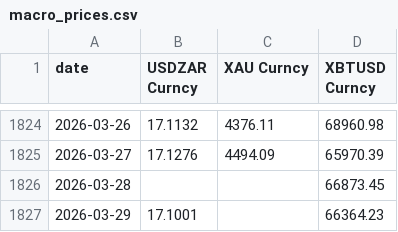
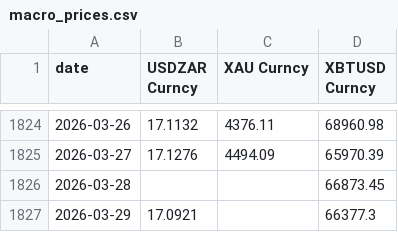
Before and after one commit to scottausor/energy-dashboard, a CSV file: data/macro/macro_prices.csv, drawn as a sheet; only a part is shown, gaps mark what is left out.

Commit message:
data: auto-update 2026-03-29 21:26

```diff
--- a/data/macro/macro_prices.csv
+++ b/data/macro/macro_prices.csv
@@ -1826,2 +1826,2 @@ date,USDZAR Curncy,XAU Curncy,XBTUSD Curncy
 2026-03-28,,,66873.45
-2026-03-29,17.1001,,66364.23
+2026-03-29,17.0921,,66377.3
```
Also changed, not shown: 1 other file.
